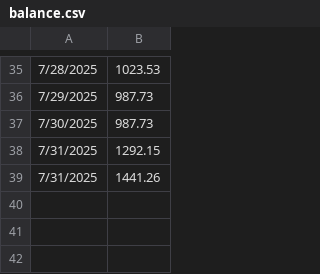
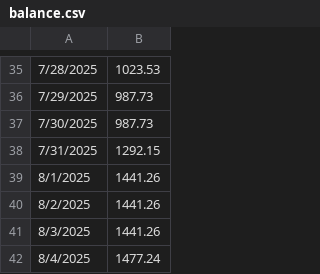
Before and after one commit to jschlienger/jschlienger.github.io, a CSV file: balance.csv, drawn as a sheet; only a part is shown, gaps mark what is left out.

Commit message:
Update balance.csv

```diff
--- a/balance.csv
+++ b/balance.csv
@@ -38,2 +38,5 @@
 7/31/2025,1292.15
-7/31/2025,1441.26
+8/1/2025,1441.26
+8/2/2025,1441.26
+8/3/2025,1441.26
+8/4/2025,1477.24
```
